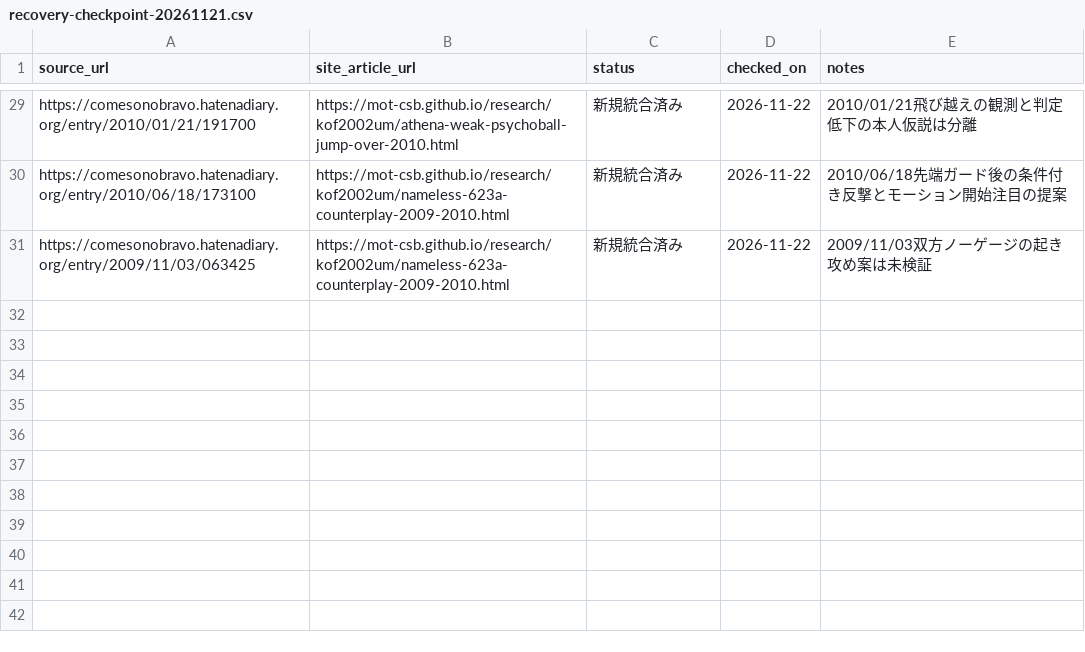
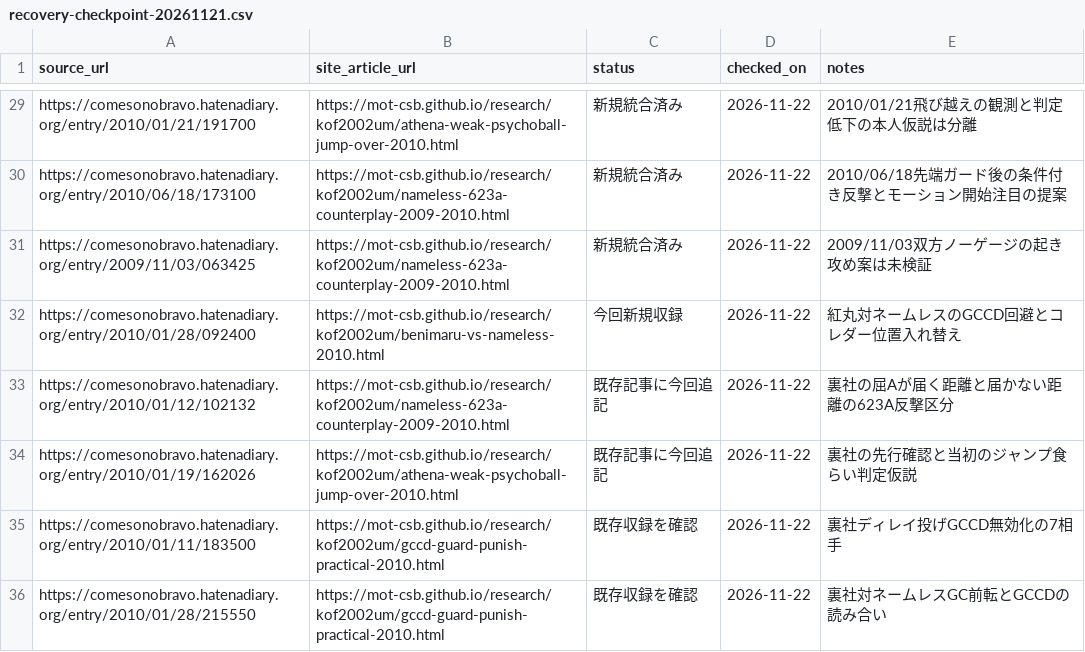
Before and after one commit to MOT-csb/MOT-csb.github.io, a CSV file: research/kof2002um/recovery-checkpoint-20261121.csv, drawn as a sheet; only a part is shown, gaps mark what is left out; the diff names each change by its address in the sheet, - before the commit and + after, or states it on an @@ line.

Commit message:
docs(kof2002um): record 5 checked 2010 Nameless matchups and deduplicate existing GCCD research

```diff
--- a/research/kof2002um/recovery-checkpoint-20261121.csv
+++ b/research/kof2002um/recovery-checkpoint-20261121.csv
+row 32: https://comesonobravo.hatenadiary.org/entry/2010/01/28/092400 | https://mot-csb.github.io/research/kof2002um/benimaru-vs-nameless-2010.html | 今回新規収録 | 2026-11-22 | 紅丸対ネームレスのGCCD回避とコレダー位置入れ替え
+row 33: https://comesonobravo.hatenadiary.org/entry/2010/01/12/102132 | https://mot-csb.github.io/research/kof2002um/nameless-623a-counterplay-2009-2010.html | 既存記事に今回追記 | 2026-11-22 | 裏社の屈Aが届く距離と届かない距離の623A反撃区分
+row 34: https://comesonobravo.hatenadiary.org/entry/2010/01/19/162026 | https://mot-csb.github.io/research/kof2002um/athena-weak-psychoball-jump-over-2010.html | 既存記事に今回追記 | 2026-11-22 | 裏社の先行確認と当初のジャンプ食らい判定仮説
+row 35: https://comesonobravo.hatenadiary.org/entry/2010/01/11/183500 | https://mot-csb.github.io/research/kof2002um/gccd-guard-punish-practical-2010.html | 既存収録を確認 | 2026-11-22 | 裏社ディレイ投げGCCD無効化の7相手
+row 36: https://comesonobravo.hatenadiary.org/entry/2010/01/28/215550 | https://mot-csb.github.io/research/kof2002um/gccd-guard-punish-practical-2010.html | 既存収録を確認 | 2026-11-22 | 裏社対ネームレスGC前転とGCCDの読み合い
```
